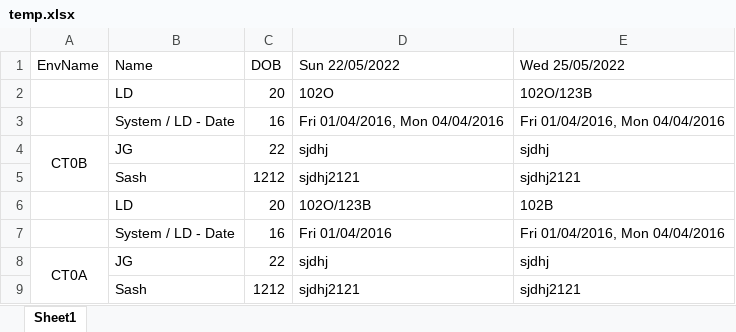
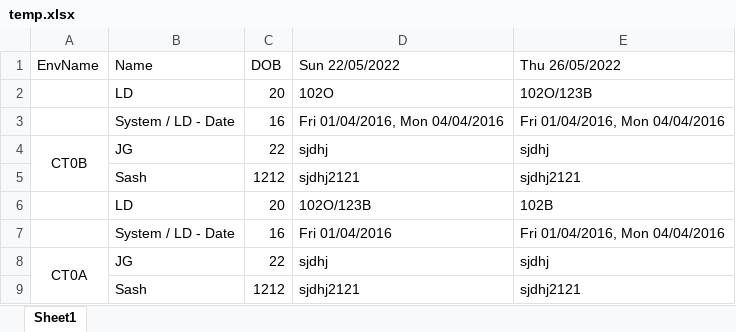
Before and after one commit to saswati24/simple-java-maven-app, an Excel workbook: temp.xlsx, sheet Sheet1, drawn as a sheet; values as stored, in another font and other column widths than the file's, no borders; the diff names each change by its address in the sheet, - before the commit and + after, or states it on an @@ line.

```diff
--- a/temp.xlsx (sheet Sheet1)
+++ b/temp.xlsx (sheet Sheet1)
-E1: Wed 25/05/2022
+E1: Thu 26/05/2022
```
Also changed, not shown: 1 other file.
